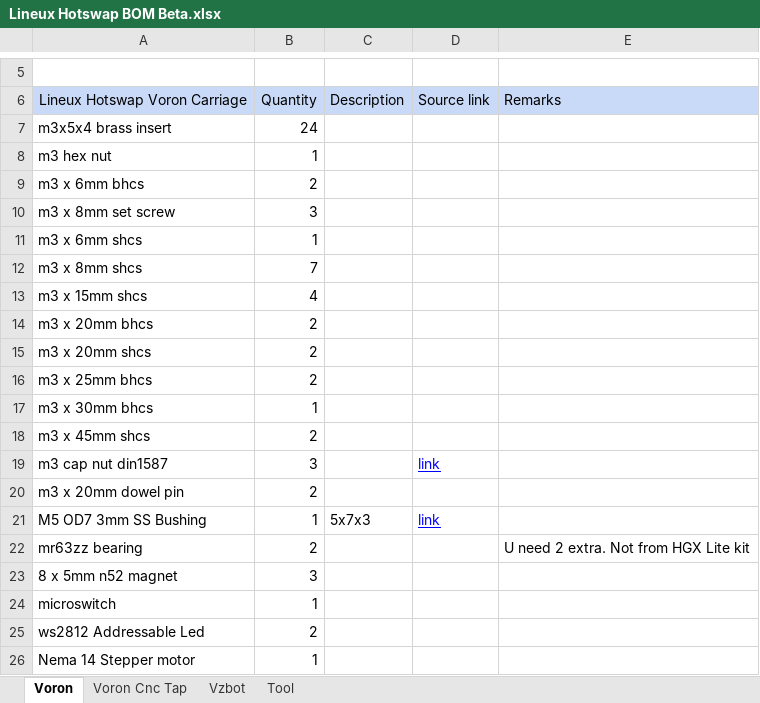
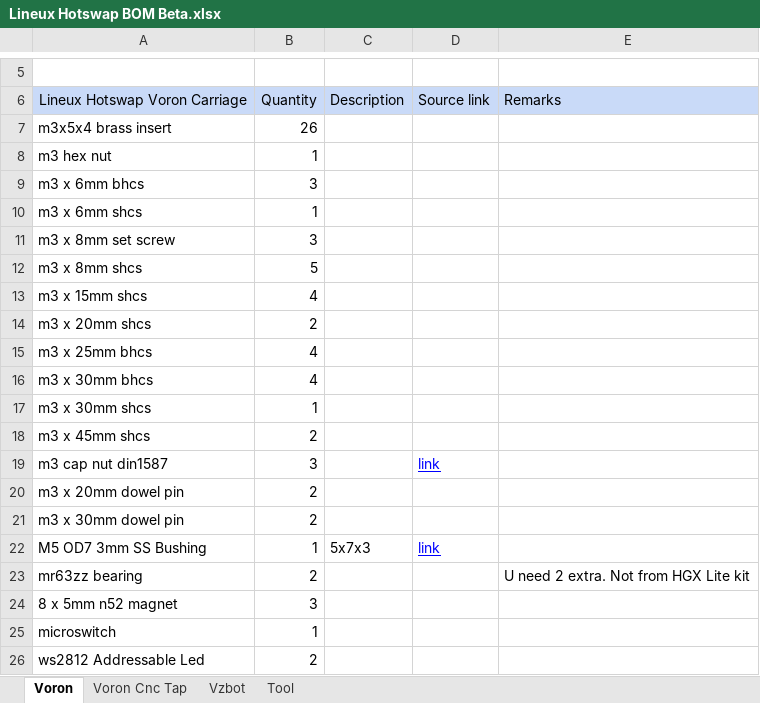
Before and after one commit to 3dfiyMyLife/Lineux-Hotswap, an Excel workbook: BOM/Lineux Hotswap BOM Beta.xlsx, sheet Voron, drawn as a sheet; only a part is shown, gaps mark what is left out; the shorter side is filled out with more unchanged rows; values as stored, in another font and other column widths than the file's, no borders; charts and pictures not drawn; removed rows and columns are numbered as before the commit, all else as after; the diff names each change by its address in the sheet, - before the commit and + after, or states it on an @@ line.

```diff
--- a/BOM/Lineux Hotswap BOM Beta.xlsx (sheet Voron)
+++ b/BOM/Lineux Hotswap BOM Beta.xlsx (sheet Voron)
-B7: 24
+B7: 26
-B9: 2
+B9: 3
@@ row 11 moved to row 10: m3 x 6mm shcs @@
-B12: 7
+B12: 5
-row 14: m3 x 20mm bhcs | 2
-B15: 2
+B15: 4
+row 16: m3 x 30mm bhcs | 4
-A17: m3 x 30mm bhcs
+A17: m3 x 30mm shcs
+row 21: m3 x 30mm dowel pin | 2
```
Also changed, not shown: sheet Vzbot, sheet Voron Cnc Tap, 18 other files.
